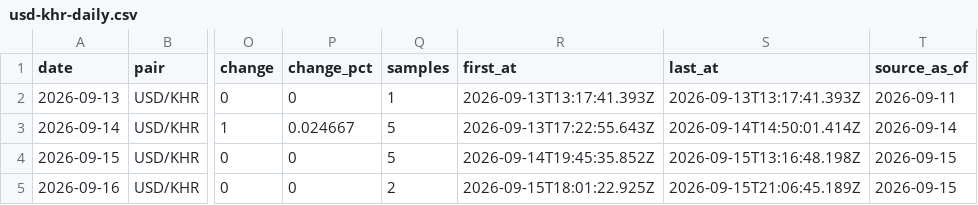
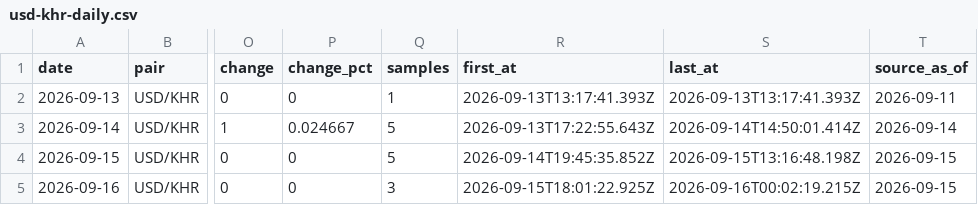
Before and after one commit to sarakmacbook/USD-KHR_Data_From_WingBank, a CSV file: data/usd-khr-daily.csv, drawn as a sheet; only a part is shown, gaps mark what is left out; the diff names each change by its address in the sheet, - before the commit and + after, or states it on an @@ line.

```diff
--- a/data/usd-khr-daily.csv
+++ b/data/usd-khr-daily.csv
-Q5 (samples): 2
+Q5 (samples): 3
-S5 (last_at): 2026-09-15T21:06:45.189Z
+S5 (last_at): 2026-09-16T00:02:19.215Z
```
Also changed, not shown: data/usd-khr.csv, 2 other files.
